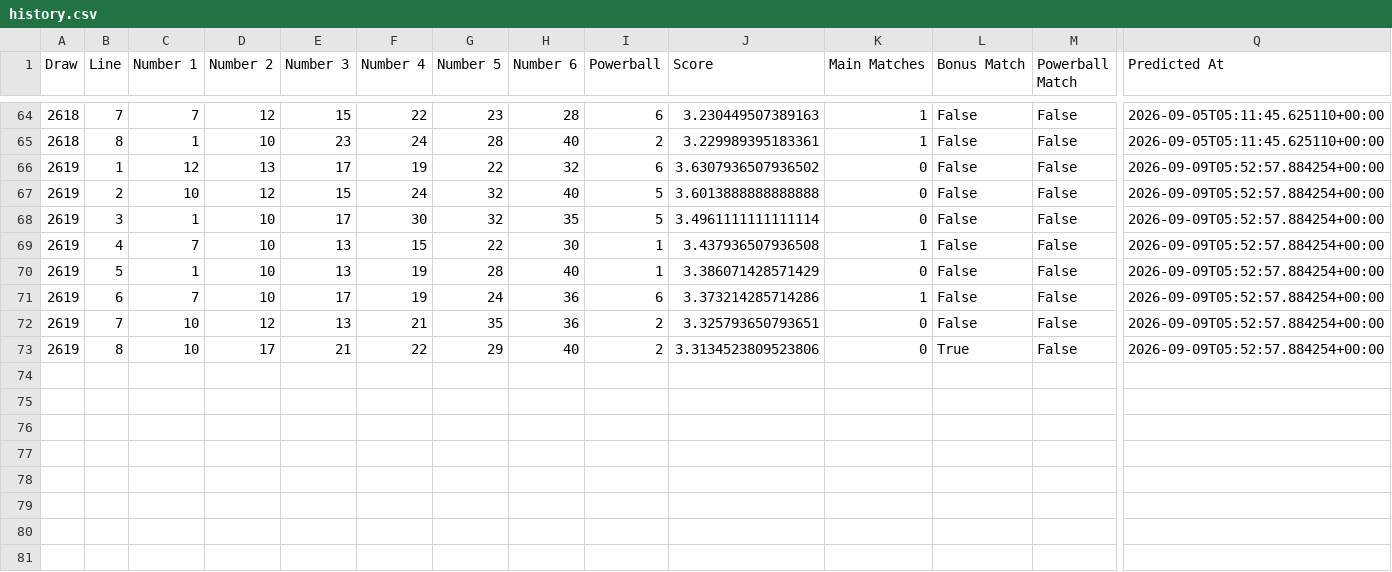
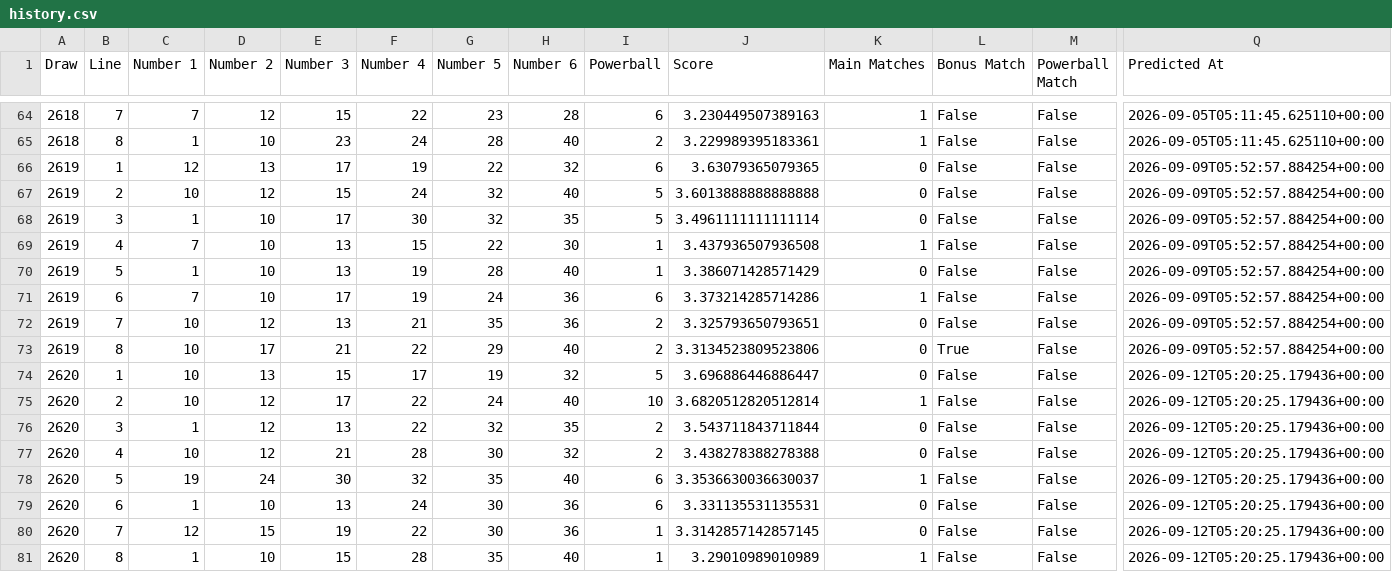
Before and after one commit to Ellywoooo/PowerballBot, a CSV file: predictions/history.csv, drawn as a sheet; only a part is shown, gaps mark what is left out; rows hold the shown columns only; the diff names each change by its address in the sheet, - before the commit and + after, or states it on an @@ line.

```diff
--- a/predictions/history.csv
+++ b/predictions/history.csv
-J66 (Score): 3.6307936507936502
+J66 (Score): 3.63079365079365
+row 74: 2620 | 1 | 10 | 13 | 15 | 17 | 19 | 32 | 5 | 3.696886446886447 | 0 | False | False | 2026-09-12T05:20:25.179436+00:00
+row 75: 2620 | 2 | 10 | 12 | 17 | 22 | 24 | 40 | 10 | 3.6820512820512814 | 1 | False | False | 2026-09-12T05:20:25.179436+00:00
+row 76: 2620 | 3 | 1 | 12 | 13 | 22 | 32 | 35 | 2 | 3.543711843711844 | 0 | False | False | 2026-09-12T05:20:25.179436+00:00
+row 77: 2620 | 4 | 10 | 12 | 21 | 28 | 30 | 32 | 2 | 3.438278388278388 | 0 | False | False | 2026-09-12T05:20:25.179436+00:00
+row 78: 2620 | 5 | 19 | 24 | 30 | 32 | 35 | 40 | 6 | 3.3536630036630037 | 1 | False | False | 2026-09-12T05:20:25.179436+00:00
+row 79: 2620 | 6 | 1 | 10 | 13 | 24 | 30 | 36 | 6 | 3.331135531135531 | 0 | False | False | 2026-09-12T05:20:25.179436+00:00
+row 80: 2620 | 7 | 12 | 15 | 19 | 22 | 30 | 36 | 1 | 3.3142857142857145 | 0 | False | False | 2026-09-12T05:20:25.179436+00:00
+row 81: 2620 | 8 | 1 | 10 | 15 | 28 | 35 | 40 | 1 | 3.29010989010989 | 1 | False | False | 2026-09-12T05:20:25.179436+00:00
```
Also changed, not shown: data/draws_clean.csv, predictions/latest.csv.
